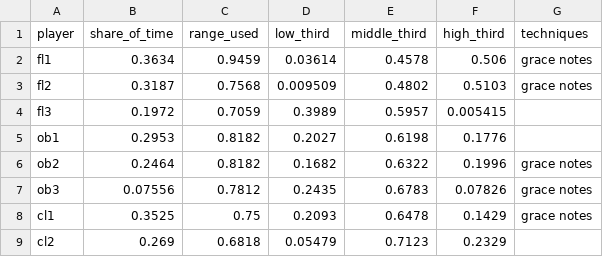
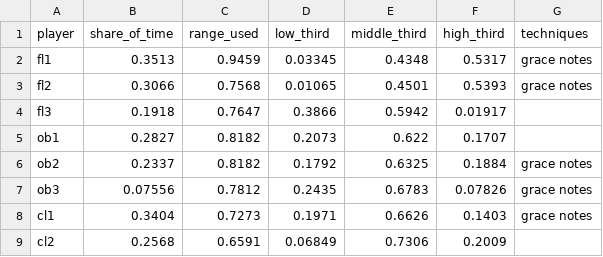
Before and after one commit to collide2954/night-music-for-orchestra, a CSV file: research/measured/work_instruments.csv, drawn as a sheet; only a part is shown; the diff covers the shown part only.

```diff
--- a/research/measured/work_instruments.csv
+++ b/research/measured/work_instruments.csv
@@ -1,9 +1,9 @@
 player,share_of_time,range_used,low_third,middle_third,high_third,techniques
-fl1,0.3634,0.9459,0.03614,0.4578,0.506,grace notes
-fl2,0.3187,0.7568,0.009509,0.4802,0.5103,grace notes
-fl3,0.1972,0.7059,0.3989,0.5957,0.005415,
-ob1,0.2953,0.8182,0.2027,0.6198,0.1776,
-ob2,0.2464,0.8182,0.1682,0.6322,0.1996,grace notes
+fl1,0.3513,0.9459,0.03345,0.4348,0.5317,grace notes
+fl2,0.3066,0.7568,0.01065,0.4501,0.5393,grace notes
+fl3,0.1918,0.7647,0.3866,0.5942,0.01917,
+ob1,0.2827,0.8182,0.2073,0.622,0.1707,
+ob2,0.2337,0.8182,0.1792,0.6325,0.1884,grace notes
 ob3,0.07556,0.7812,0.2435,0.6783,0.07826,grace notes
-cl1,0.3525,0.75,0.2093,0.6478,0.1429,grace notes
-cl2,0.269,0.6818,0.05479,0.7123,0.2329,
+cl1,0.3404,0.7273,0.1971,0.6626,0.1403,grace notes
+cl2,0.2568,0.6591,0.06849,0.7306,0.2009,
```
Also changed, not shown: 70 edited cells elsewhere in this file, research/measured/work_harmony.csv, research/measured/work_repetition.csv, 6 other files.
